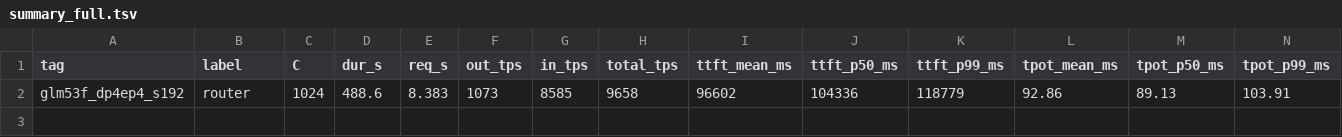
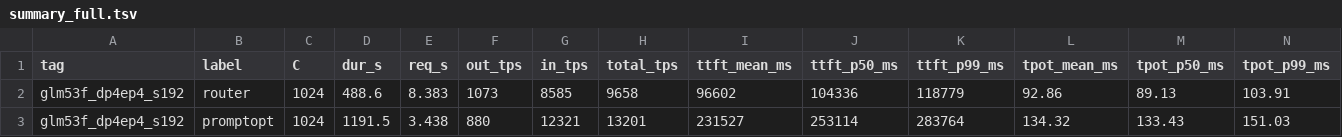
Before and after one commit to loswald/rtxpro6000-bench, a TSV file: results/600w/probe/glm53f_dp4ep4_s192/summary_full.tsv, drawn as a sheet; only a part is shown; rows hold the shown columns only; the diff names each change by its address in the sheet, - before the commit and + after, or states it on an @@ line.

```diff
--- a/results/600w/probe/glm53f_dp4ep4_s192/summary_full.tsv
+++ b/results/600w/probe/glm53f_dp4ep4_s192/summary_full.tsv
+row 3: glm53f_dp4ep4_s192 | promptopt | 1024 | 1191.5 | 3.438 | 880 | 12321 | 13201 | 231527 | 253114 | 283764 | 134.32 | 133.43 | 151.03
```
Also changed, not shown: results/600w/kernels_by_server_host1.tsv, results/summary_all.tsv, 13 other files.
